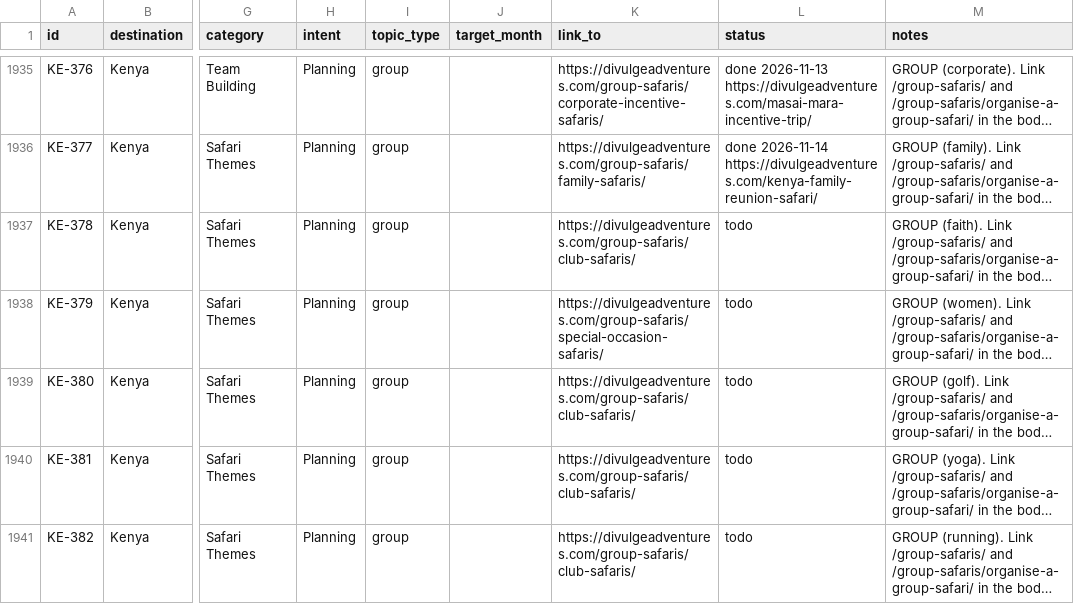
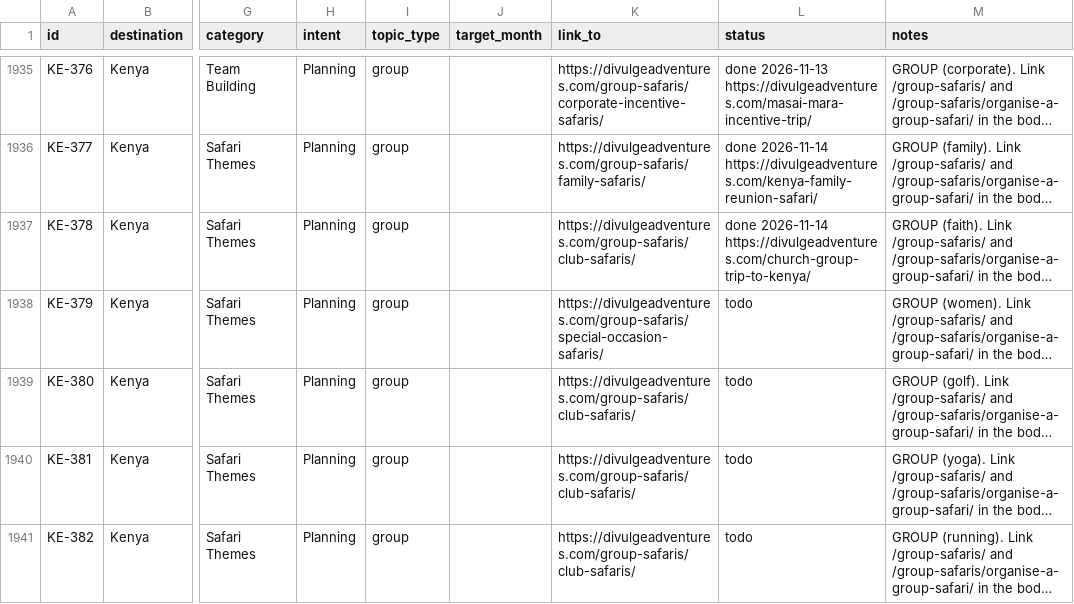
Before and after one commit to divulgeadventures/divulge-blog, a CSV file: TOPIC_BANK.csv, drawn as a sheet; only a part is shown, gaps mark what is left out; long unchanged cells end in …; the diff names each change by its address in the sheet, - before the commit and + after, or states it on an @@ line.

```diff
--- a/TOPIC_BANK.csv
+++ b/TOPIC_BANK.csv
-L1937 (status): todo
+L1937 (status): done 2026-11-14 https://divulgeadventures.com/church-group-trip-to-kenya/
```
Also changed, not shown: 6 other files.
